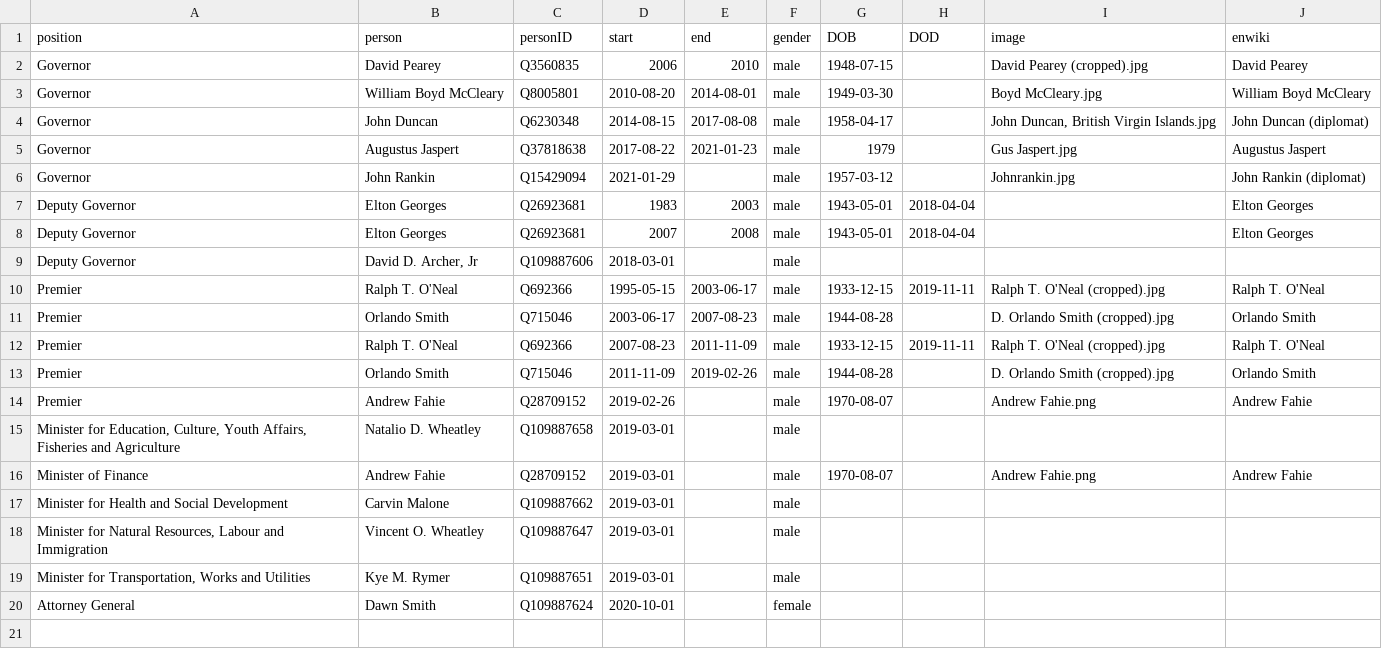
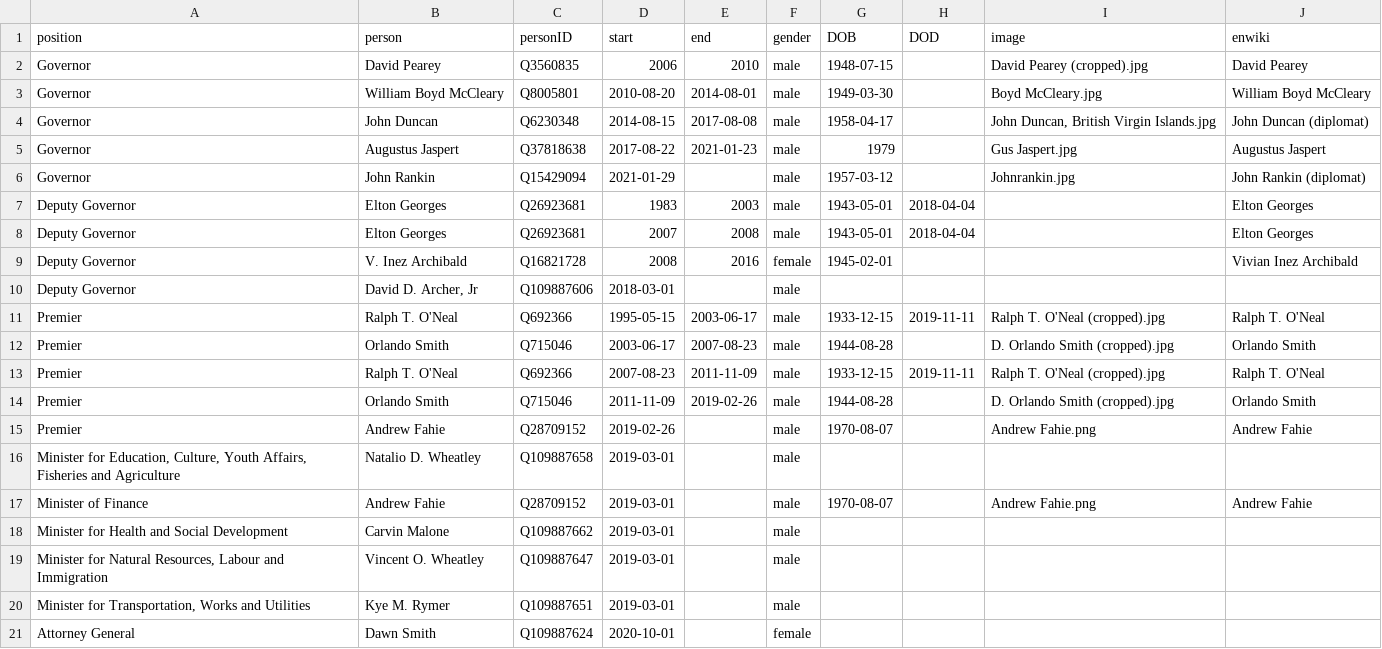
Before and after one commit to every-politician-scrapers/bvi-ministers, a CSV file: html/holders21.csv, drawn as a sheet.

Commit message:
HTML update

```diff
--- a/html/holders21.csv
+++ b/html/holders21.csv
@@ -8,2 +8,3 @@ Deputy Governor,Elton Georges,Q26923681,1983,2003,male,1943-05-01,2018-04-04,,El
 Deputy Governor,Elton Georges,Q26923681,2007,2008,male,1943-05-01,2018-04-04,,Elton Georges
+Deputy Governor,V. Inez Archibald,Q16821728,2008,2016,female,1945-02-01,,,Vivian Inez Archibald
 Deputy Governor,"David D. Archer, Jr",Q109887606,2018-03-01,,male,,,,
```
